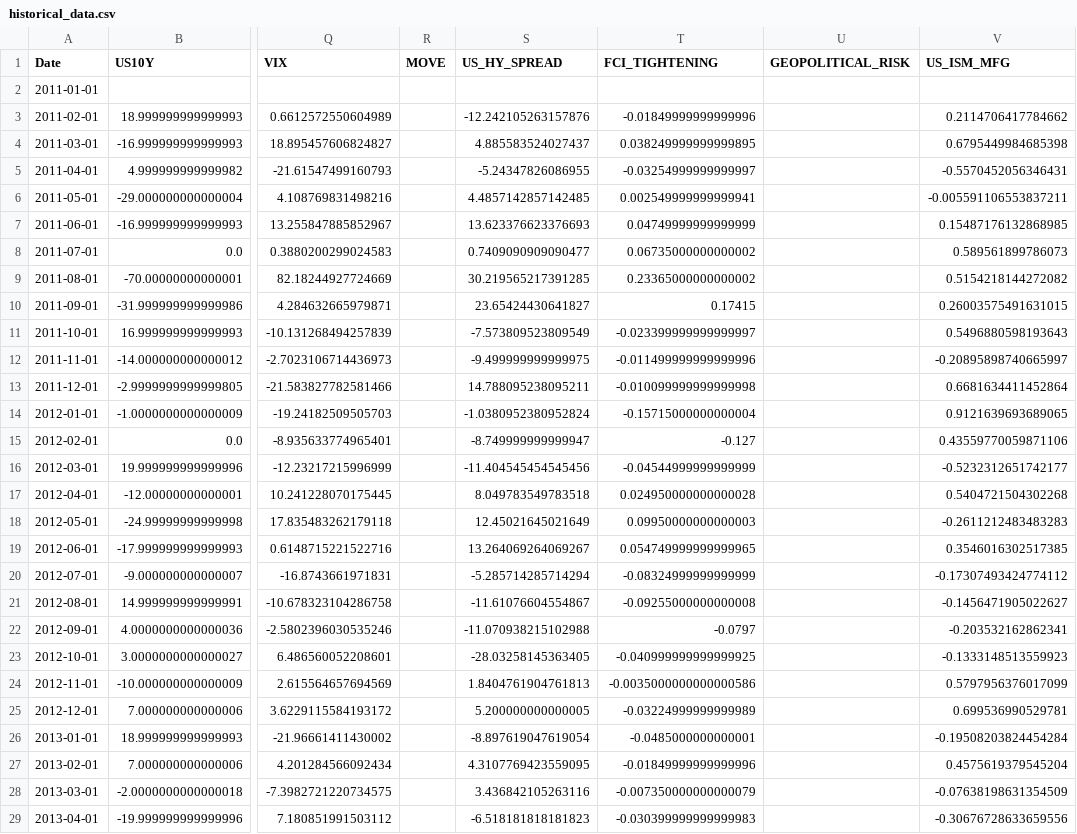
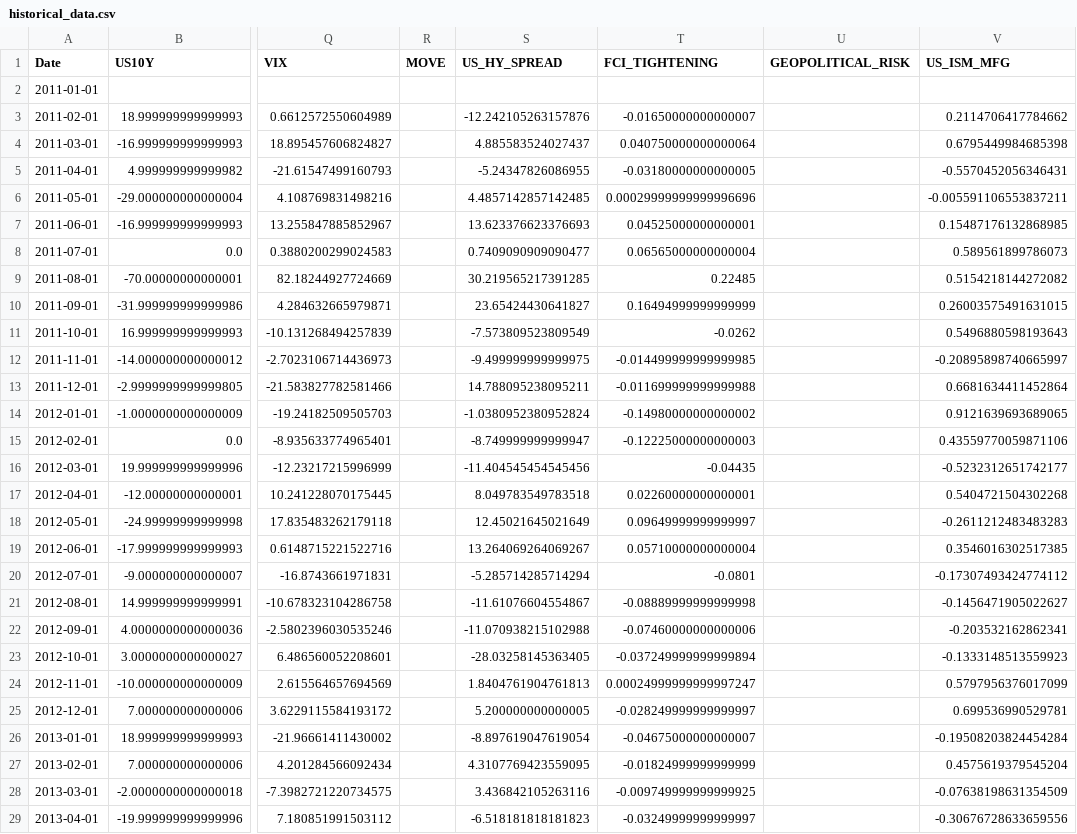
Before and after one commit to mia2628/portfolio_intelligence, a CSV file: data/historical/historical_data.csv, drawn as a sheet; only a part is shown, gaps mark what is left out; the diff covers the shown part only; the diff names each change by its address in the sheet, - before the commit and + after, or states it on an @@ line.

```diff
--- a/data/historical/historical_data.csv
+++ b/data/historical/historical_data.csv
-T3 (FCI_TIGHTENING): -0.01849999999999996
+T3 (FCI_TIGHTENING): -0.01650000000000007
-T4 (FCI_TIGHTENING): 0.038249999999999895
+T4 (FCI_TIGHTENING): 0.040750000000000064
-T5 (FCI_TIGHTENING): -0.03254999999999997
+T5 (FCI_TIGHTENING): -0.03180000000000005
-T6 (FCI_TIGHTENING): 0.002549999999999941
+T6 (FCI_TIGHTENING): 0.00029999999999996696
-T7 (FCI_TIGHTENING): 0.04749999999999999
+T7 (FCI_TIGHTENING): 0.04525000000000001
-T8 (FCI_TIGHTENING): 0.06735000000000002
+T8 (FCI_TIGHTENING): 0.06565000000000004
-T9 (FCI_TIGHTENING): 0.23365000000000002
+T9 (FCI_TIGHTENING): 0.22485
-T10 (FCI_TIGHTENING): 0.17415
+T10 (FCI_TIGHTENING): 0.16494999999999999
-T11 (FCI_TIGHTENING): -0.023399999999999997
+T11 (FCI_TIGHTENING): -0.0262
-T12 (FCI_TIGHTENING): -0.011499999999999996
+T12 (FCI_TIGHTENING): -0.014499999999999985
-T13 (FCI_TIGHTENING): -0.010099999999999998
+T13 (FCI_TIGHTENING): -0.011699999999999988
-T14 (FCI_TIGHTENING): -0.15715000000000004
+T14 (FCI_TIGHTENING): -0.14980000000000002
-T15 (FCI_TIGHTENING): -0.127
+T15 (FCI_TIGHTENING): -0.12225000000000003
-T16 (FCI_TIGHTENING): -0.04544999999999999
+T16 (FCI_TIGHTENING): -0.04435
-T17 (FCI_TIGHTENING): 0.024950000000000028
+T17 (FCI_TIGHTENING): 0.02260000000000001
-T18 (FCI_TIGHTENING): 0.09950000000000003
+T18 (FCI_TIGHTENING): 0.09649999999999997
-T19 (FCI_TIGHTENING): 0.054749999999999965
+T19 (FCI_TIGHTENING): 0.05710000000000004
-T20 (FCI_TIGHTENING): -0.08324999999999999
+T20 (FCI_TIGHTENING): -0.0801
-T21 (FCI_TIGHTENING): -0.09255000000000008
+T21 (FCI_TIGHTENING): -0.08889999999999998
-T22 (FCI_TIGHTENING): -0.0797
+T22 (FCI_TIGHTENING): -0.07460000000000006
-T23 (FCI_TIGHTENING): -0.040999999999999925
+T23 (FCI_TIGHTENING): -0.037249999999999894
-T24 (FCI_TIGHTENING): -0.0035000000000000586
+T24 (FCI_TIGHTENING): 0.00024999999999997247
-T25 (FCI_TIGHTENING): -0.03224999999999989
+T25 (FCI_TIGHTENING): -0.028249999999999997
-T26 (FCI_TIGHTENING): -0.0485000000000001
+T26 (FCI_TIGHTENING): -0.04675000000000007
-T27 (FCI_TIGHTENING): -0.01849999999999996
+T27 (FCI_TIGHTENING): -0.01824999999999999
-T28 (FCI_TIGHTENING): -0.007350000000000079
+T28 (FCI_TIGHTENING): -0.009749999999999925
-T29 (FCI_TIGHTENING): -0.030399999999999983
+T29 (FCI_TIGHTENING): -0.03249999999999997
```
Also changed, not shown: 160 edited cells elsewhere in this file, data/step03_market_inputs.csv, data/step03_market_inputs_actual.csv, 10 other files.
